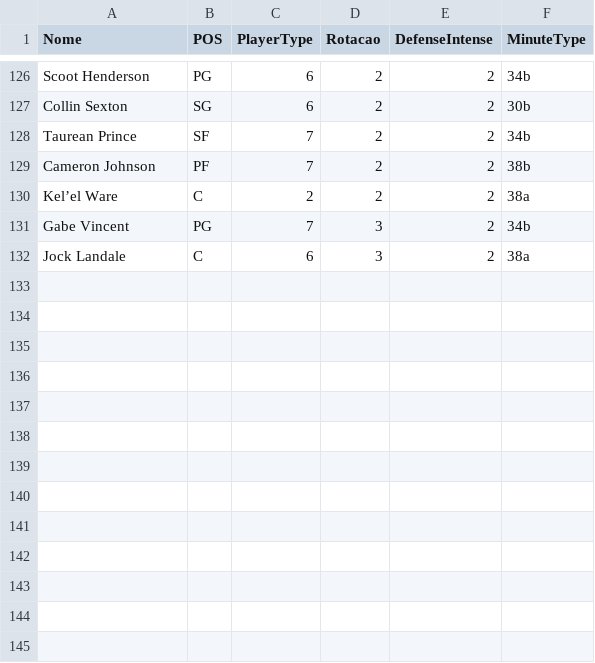
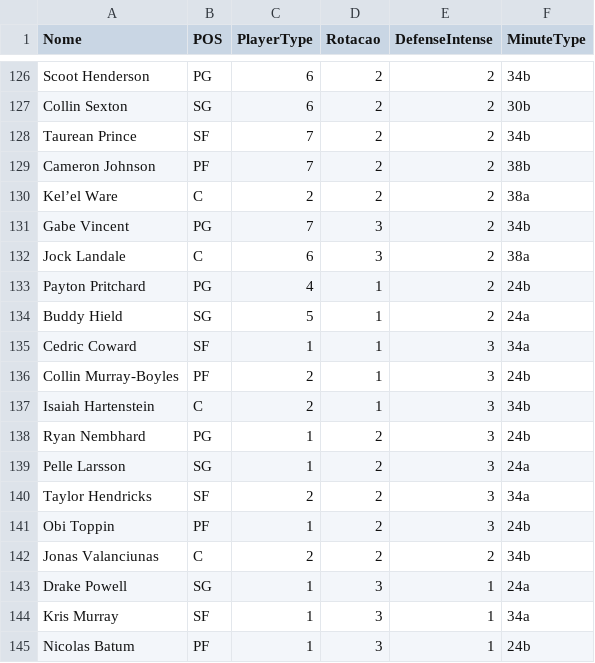
Before and after one commit to manriva-data/bratuganba, a CSV file: Dc.csv, drawn as a sheet; only a part is shown, gaps mark what is left out; the diff names each change by its address in the sheet, - before the commit and + after, or states it on an @@ line.

Commit message:
Atualiza Dc.csv para Celtics

```diff
--- a/Dc.csv
+++ b/Dc.csv
+row 133: Payton Pritchard | PG | 4 | 1 | 2 | 24b
+row 134: Buddy Hield | SG | 5 | 1 | 2 | 24a
+row 135: Cedric Coward | SF | 1 | 1 | 3 | 34a
+row 136: Collin Murray-Boyles | PF | 2 | 1 | 3 | 24b
+row 137: Isaiah Hartenstein | C | 2 | 1 | 3 | 34b
+row 138: Ryan Nembhard | PG | 1 | 2 | 3 | 24b
+row 139: Pelle Larsson | SG | 1 | 2 | 3 | 24a
+row 140: Taylor Hendricks | SF | 2 | 2 | 3 | 34a
+row 141: Obi Toppin | PF | 1 | 2 | 3 | 24b
+row 142: Jonas Valanciunas | C | 2 | 2 | 2 | 34b
+row 143: Drake Powell | SG | 1 | 3 | 1 | 24a
+row 144: Kris Murray | SF | 1 | 3 | 1 | 34a
+row 145: Nicolas Batum | PF | 1 | 3 | 1 | 24b
```
